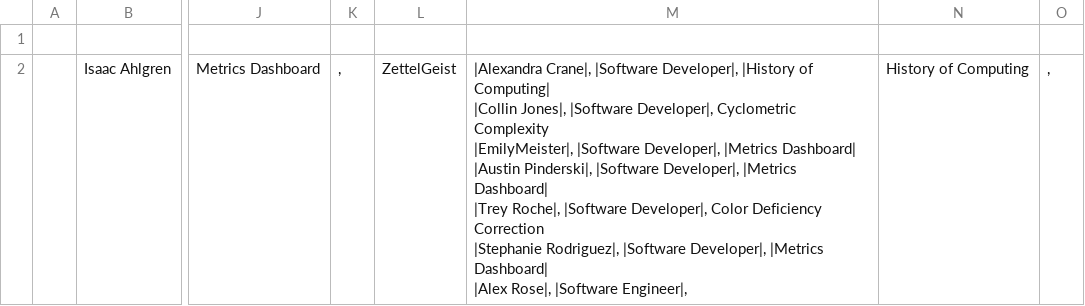
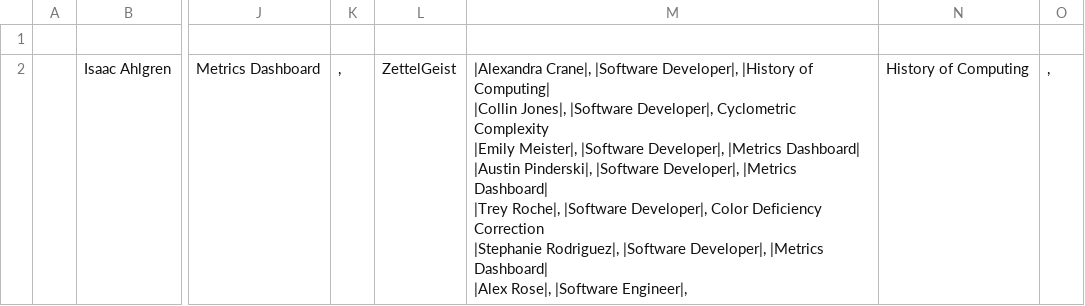
Before and after one commit to LoyolaChicagoCS/ssl, a CSV file: source/members/undergraduate-researchers-pages/researchers.csv, drawn as a sheet; only a part is shown, gaps mark what is left out; ↵ is a line break in a cell; the diff names each change by its address in the sheet, - before the commit and + after, or states it on an @@ line.

```diff
--- a/source/members/undergraduate-researchers-pages/researchers.csv
+++ b/source/members/undergraduate-researchers-pages/researchers.csv
-M2: …Cyclometric Complexity ↵ |EmilyMeister|, |Software Developer|,…
+M2: …Cyclometric Complexity ↵ |Emily Meister|, |Software Developer|,…
```
Also changed, not shown: 2 other files.
